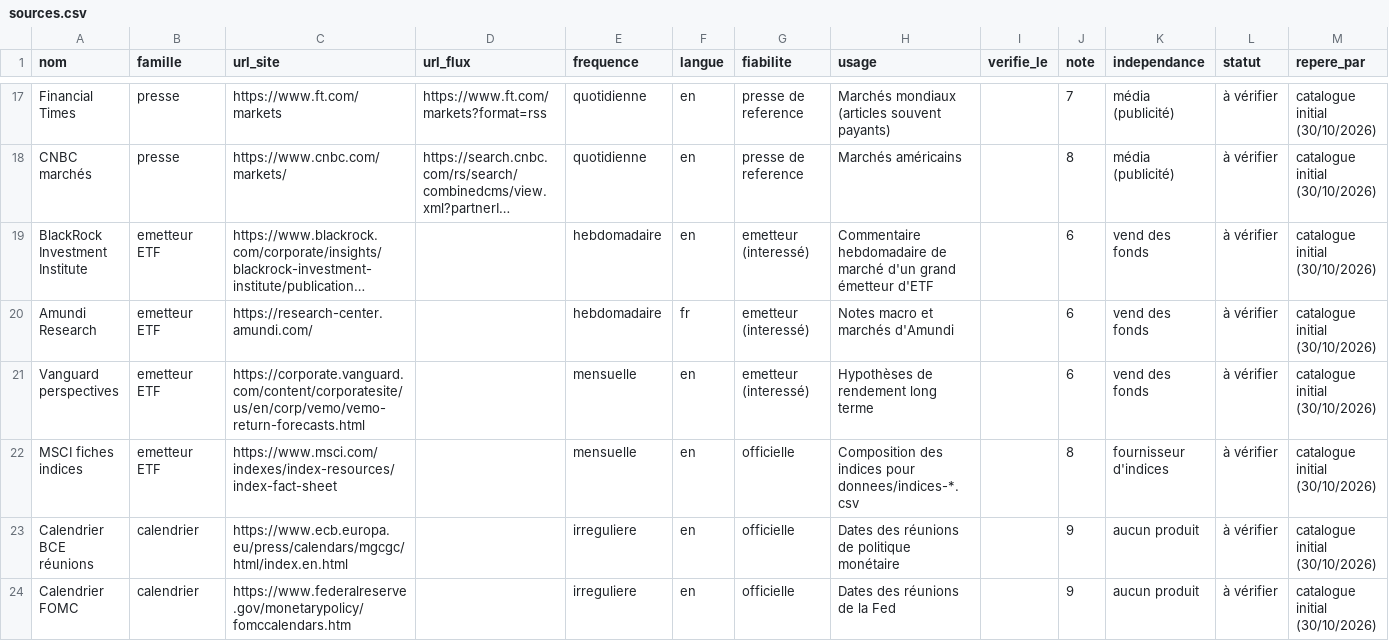
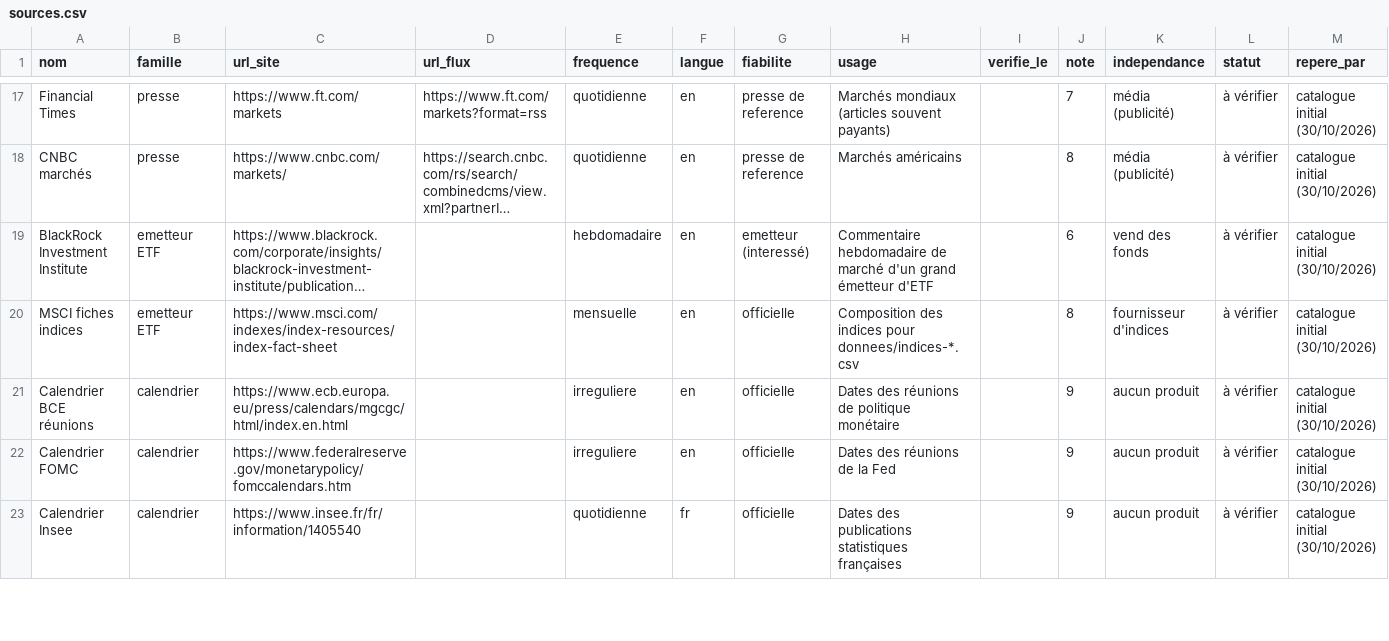
Before and after one commit to magiegenie/assistant-bourse-investissement, a CSV file: donnees/sources.csv, drawn as a sheet; only a part is shown, gaps mark what is left out; the shorter side is filled out with more unchanged rows; long unchanged cells end in …; the diff names each change by its address in the sheet, - before the commit and + after, or states it on an @@ line.

```diff
--- a/donnees/sources.csv
+++ b/donnees/sources.csv
-row 20: Amundi Research | emetteur ETF | https://research-center.amundi.com/ |  | hebdomadaire | fr | emetteur (interessé) | Notes macro et marchés d'Amundi |  | 6 | vend des fonds | à vérifier | catalogue initial (30/10/2026)
-row 21: Vanguard perspectives | emetteur ETF | https://corporate.vanguard.com/content/corporatesite/us/en/corp/vemo/vemo-return-forecasts.html |  | mensuelle | en | emetteur (interessé) | Hypothèses de rendement long terme |  | 6 | vend des fonds | à vérifier | catalogue initial (30/10/2026)
```
Also changed, not shown: 1 other file.
